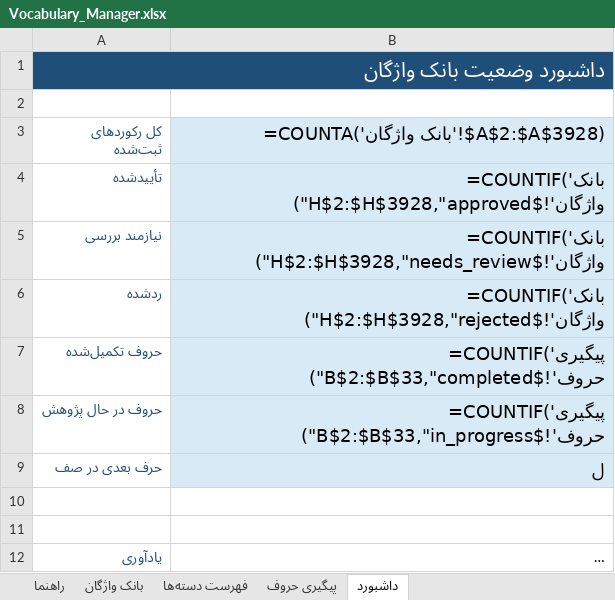
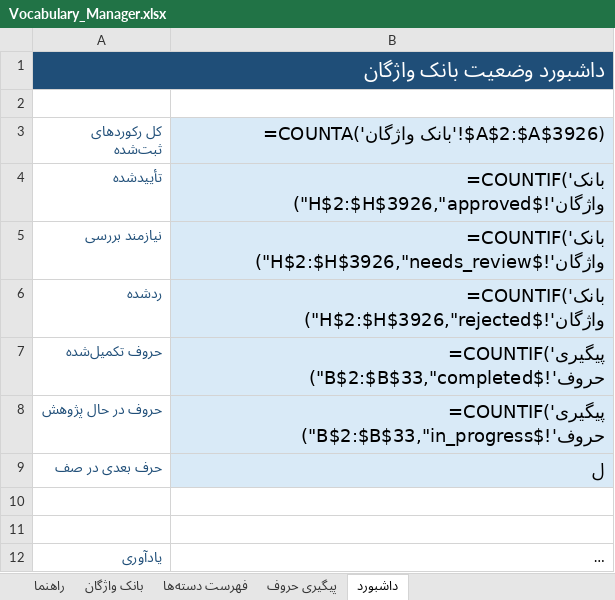
Before and after one commit to AhmadZamani031/TaghalobNameh, an Excel workbook: 03_Word_Database/Vocabulary_Manager.xlsx, sheet داشبورد, drawn as a sheet; long unchanged cells end in …; values as stored, in another font and other column widths than the file's, no borders; formulas without a stored value are shown as written; the diff names each change by its address in the sheet, - before the commit and + after, or states it on an @@ line.

```diff
--- a/03_Word_Database/Vocabulary_Manager.xlsx (sheet داشبورد)
+++ b/03_Word_Database/Vocabulary_Manager.xlsx (sheet داشبورد)
-B3: =COUNTA('بانک واژگان'!$A$2:$A$3928)
+B3: =COUNTA('بانک واژگان'!$A$2:$A$3926)
-B4: =COUNTIF('بانک واژگان'!$H$2:$H$3928,"approved")
+B4: =COUNTIF('بانک واژگان'!$H$2:$H$3926,"approved")
-B5: =COUNTIF('بانک واژگان'!$H$2:$H$3928,"needs_review")
+B5: =COUNTIF('بانک واژگان'!$H$2:$H$3926,"needs_review")
-B6: =COUNTIF('بانک واژگان'!$H$2:$H$3928,"rejected")
+B6: =COUNTIF('بانک واژگان'!$H$2:$H$3926,"rejected")
```
Also changed, not shown: sheet پیگیری حروف, sheet بانک واژگان, 4 other files.
